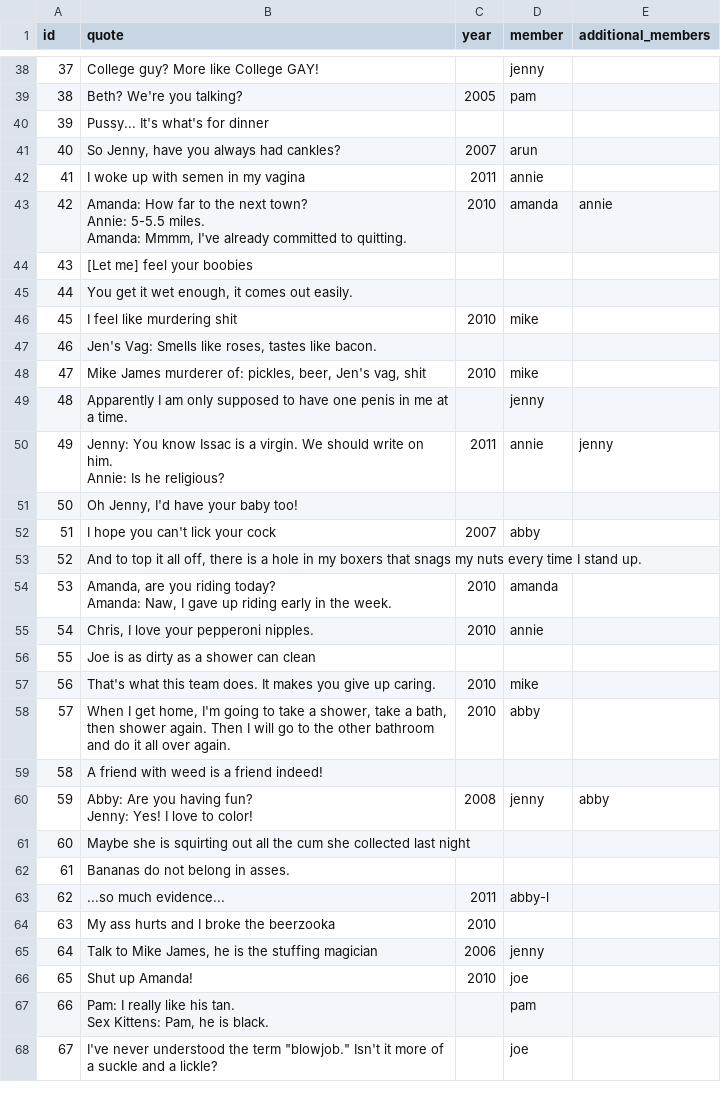
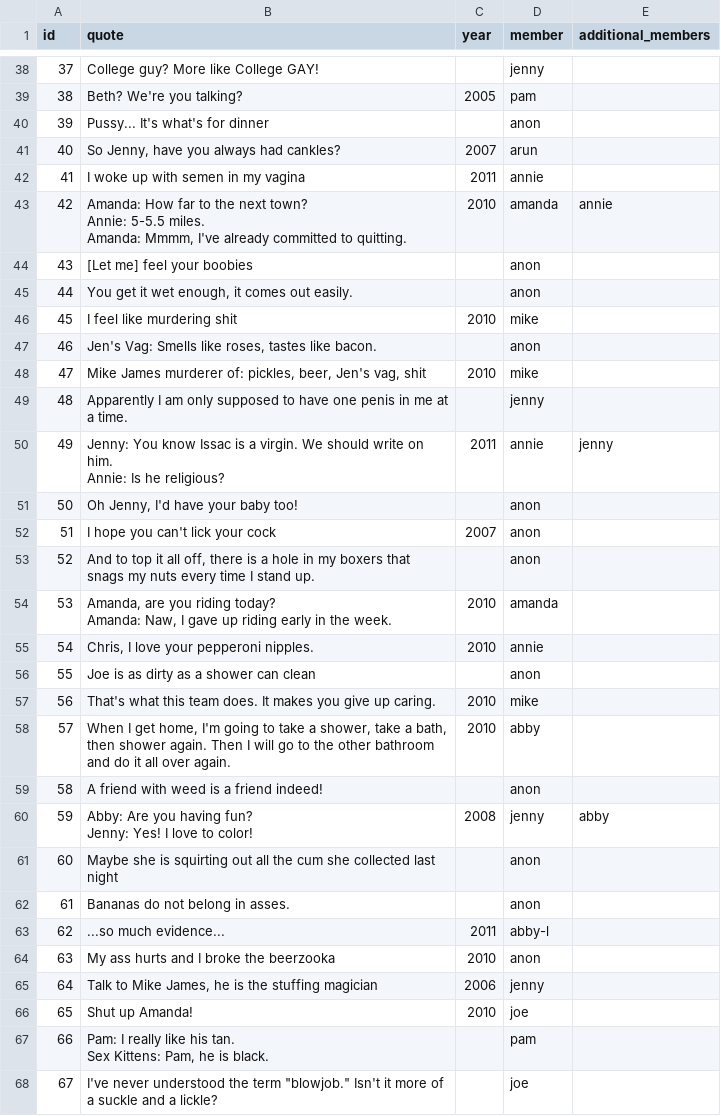
Before and after one commit to pfalcons/pfalcons.github.io, a CSV file: _data/quotes.csv, drawn as a sheet; only a part is shown, gaps mark what is left out; the diff covers the shown part only; the diff names each change by its address in the sheet, - before the commit and + after, or states it on an @@ line.

Commit message:
fix quotes attributed to abby part deux

```diff
--- a/_data/quotes.csv
+++ b/_data/quotes.csv
-D40 (member): (empty)
+D40 (member): anon
-D44:D45 (member): (empty)
+D44:D45 (member): anon
-D47 (member): (empty)
+D47 (member): anon
-D51 (member): (empty)
+D51 (member): anon
-D52 (member): abby
+D52 (member): anon
-D53 (member): (empty)
+D53 (member): anon
-D56 (member): (empty)
+D56 (member): anon
-D59 (member): (empty)
+D59 (member): anon
-D61:D62 (member): (empty)
+D61:D62 (member): anon
-D64 (member): (empty)
+D64 (member): anon
```
Also changed, not shown: 3 edited cells elsewhere in this file, 1 other file.
